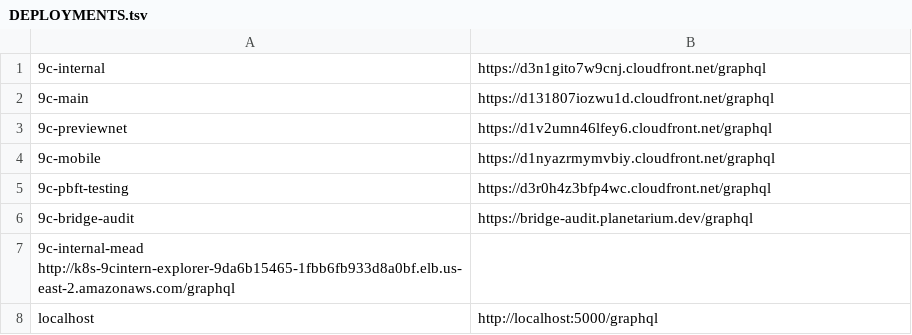
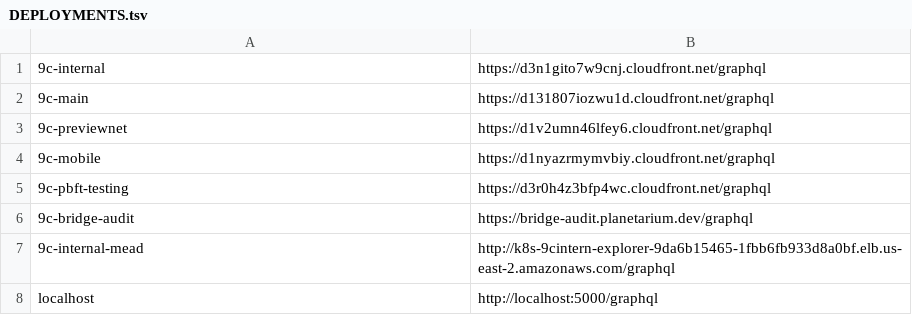
Before and after one commit to planetarium/libplanet-explorer-frontend, a TSV file: DEPLOYMENTS.tsv, drawn as a sheet; removed rows and columns are numbered as before the commit, all else as after; the diff names each change by its address in the sheet, - before the commit and + after, or states it on an @@ line.

Commit message:
Fix tab

```diff
--- a/DEPLOYMENTS.tsv
+++ b/DEPLOYMENTS.tsv
-row 7: 9c-internal-mead http://k8s-9cintern-explorer-9da6b15465-1fbb6fb933d8a0bf.elb.us-east-2.amazonaws.com/graphql
+row 7: 9c-internal-mead | http://k8s-9cintern-explorer-9da6b15465-1fbb6fb933d8a0bf.elb.us-east-2.amazonaws.com/graphql
```
